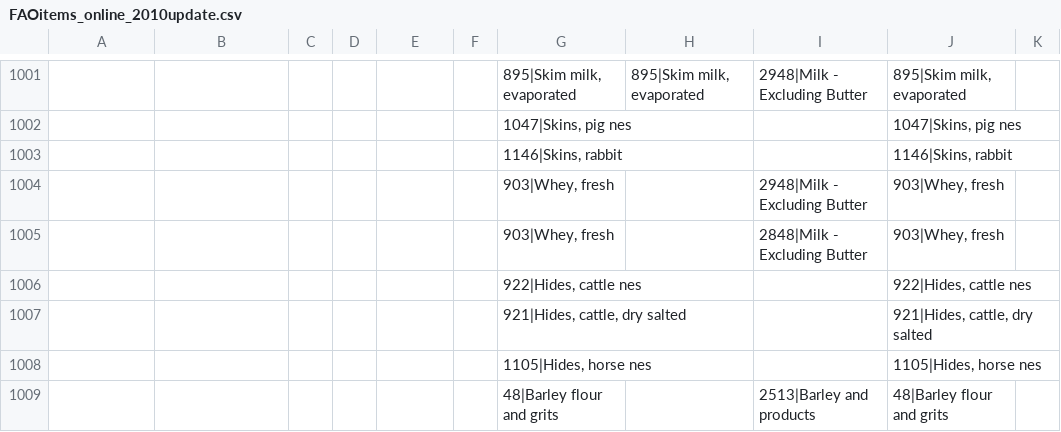
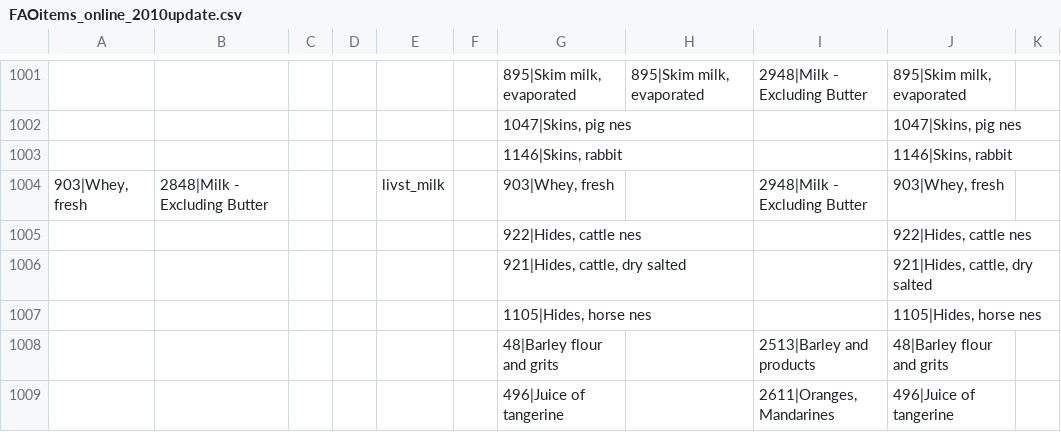
Before and after one commit to pik-piam/mrfaocore, a CSV file: inst/extdata/sectoral/FAOitems_online_2010update.csv, drawn as a sheet; only a part is shown, gaps mark what is left out; the shorter side is filled out with more unchanged rows; the diff names each change by its address in the sheet, - before the commit and + after, or states it on an @@ line.

Commit message:
add fresh whey

```diff
--- a/inst/extdata/sectoral/FAOitems_online_2010update.csv
+++ b/inst/extdata/sectoral/FAOitems_online_2010update.csv
-A1004: (empty)
+A1004: 903|Whey, fresh
-B1004: (empty)
+B1004: 2848|Milk - Excluding Butter
-E1004: (empty)
+E1004: livst_milk
-row 1005:  |  |  |  |  |  | 903|Whey, fresh |  | 2848|Milk - Excluding Butter | 903|Whey, fresh
```
